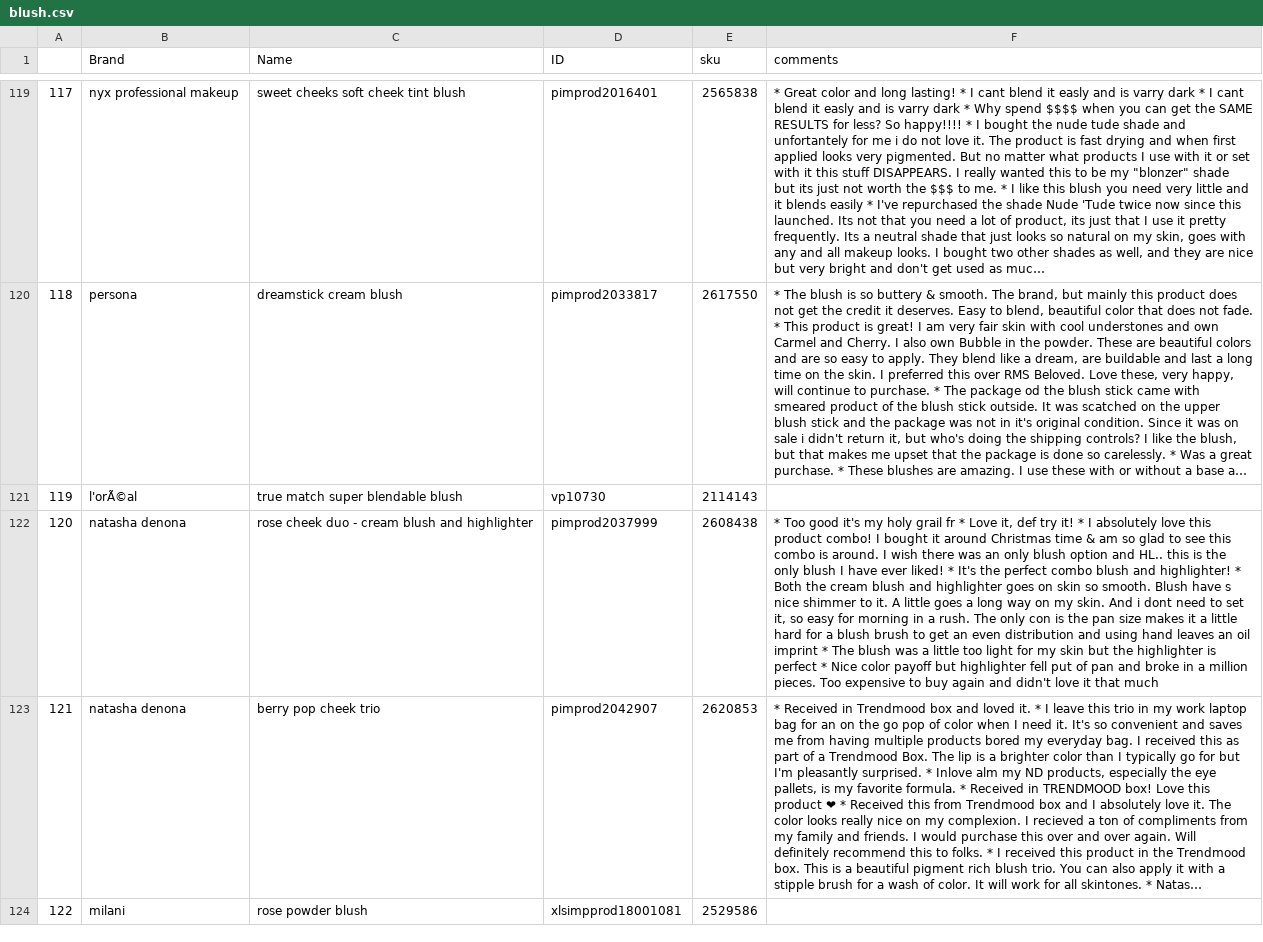
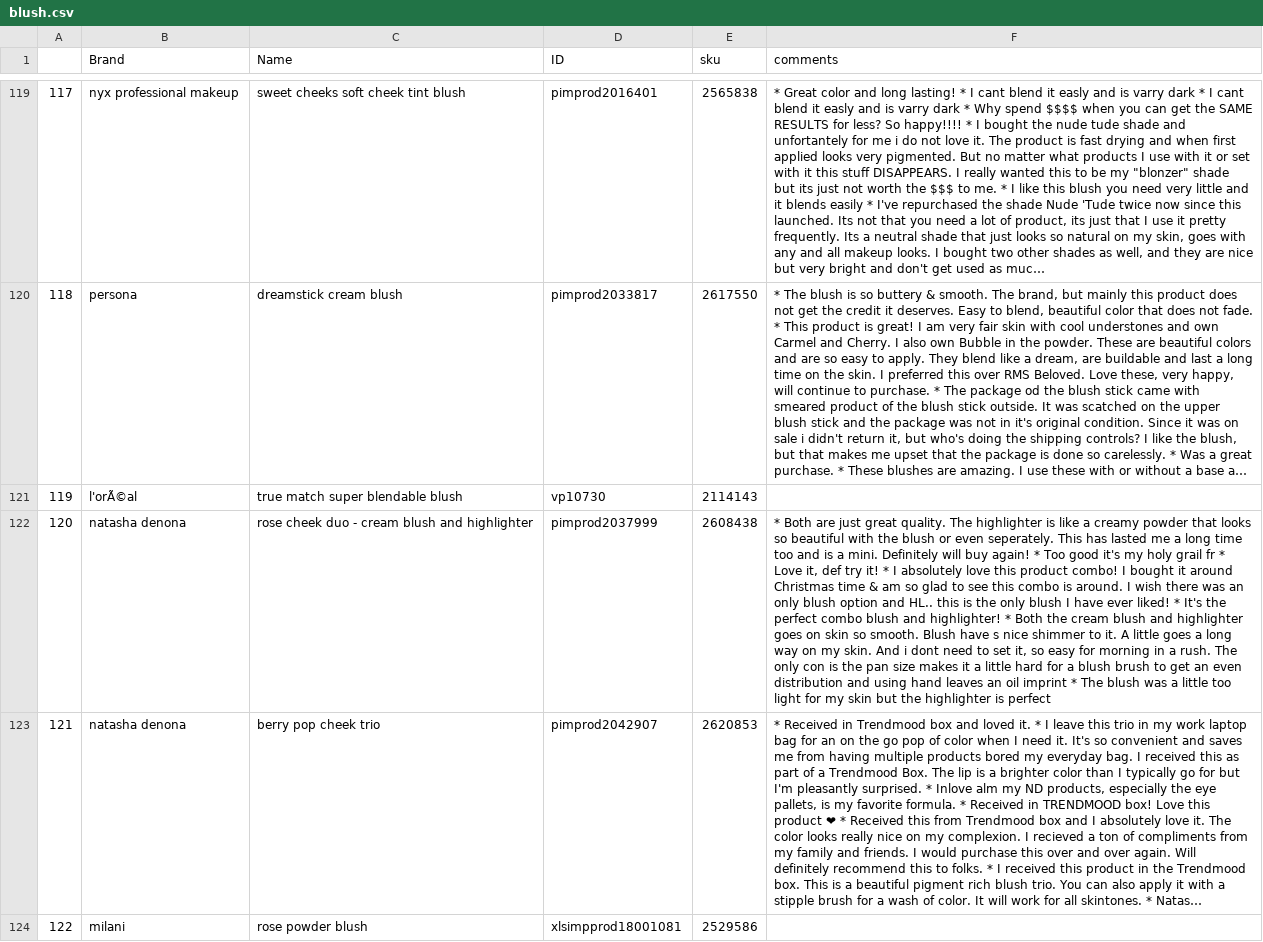
Before and after one commit to pavi2803/DermSight_Skincare_Beauty_Review_APP, a CSV file: blush.csv, drawn as a sheet; only a part is shown, gaps mark what is left out; long unchanged cells end in …; the diff covers the shown part only; the diff names each change by its address in the sheet, - before the commit and + after, or states it on an @@ line.

```diff
--- a/blush.csv
+++ b/blush.csv
-F122 (comments): * Too good it's my holy grail fr * Love it, def try it! * I absolutely love this product combo! I bought it around Christmas time & am so glad to see this combo is around. I wish there was an only blush option and HL.. this is the only blush I have ever liked! * It's the perfect combo blush and highlighter! * Both the cream blush and highlighter goes on skin so smooth. Blush have s nice shimmer to it. A little goes a long way on my skin. And i dont need to set it, so easy for morning in a rush. The only con is the pan size makes it a little hard for a blush brush to get an even distribution and using hand leaves an oil imprint * The blush was a little too light for my skin but the highlighter is perfect * Nice color payoff but highlighter fell put of pan and broke in a million pieces. Too expensive to buy again and didn't love it that much
+F122 (comments): * Both are just great quality. The highlighter is like a creamy powder that looks so beautiful with the blush or even seperately. This has lasted me a long time too and is a mini. Definitely will buy again! * Too good it's my holy grail fr * Love it, def try it! * I absolutely love this product combo! I bought it around Christmas time & am so glad to see this combo is around. I wish there was an only blush option and HL.. this is the only blush I have ever liked! * It's the perfect combo blush and highlighter! * Both the cream blush and highlighter goes on skin so smooth. Blush have s nice shimmer to it. A little goes a long way on my skin. And i dont need to set it, so easy for morning in a rush. The only con is the pan size makes it a little hard for a blush brush to get an even distribution and using hand leaves an oil imprint * The blush was a little too light for my skin but the highlighter is perfect
```
Also changed, not shown: 9 edited cells elsewhere in this file.
